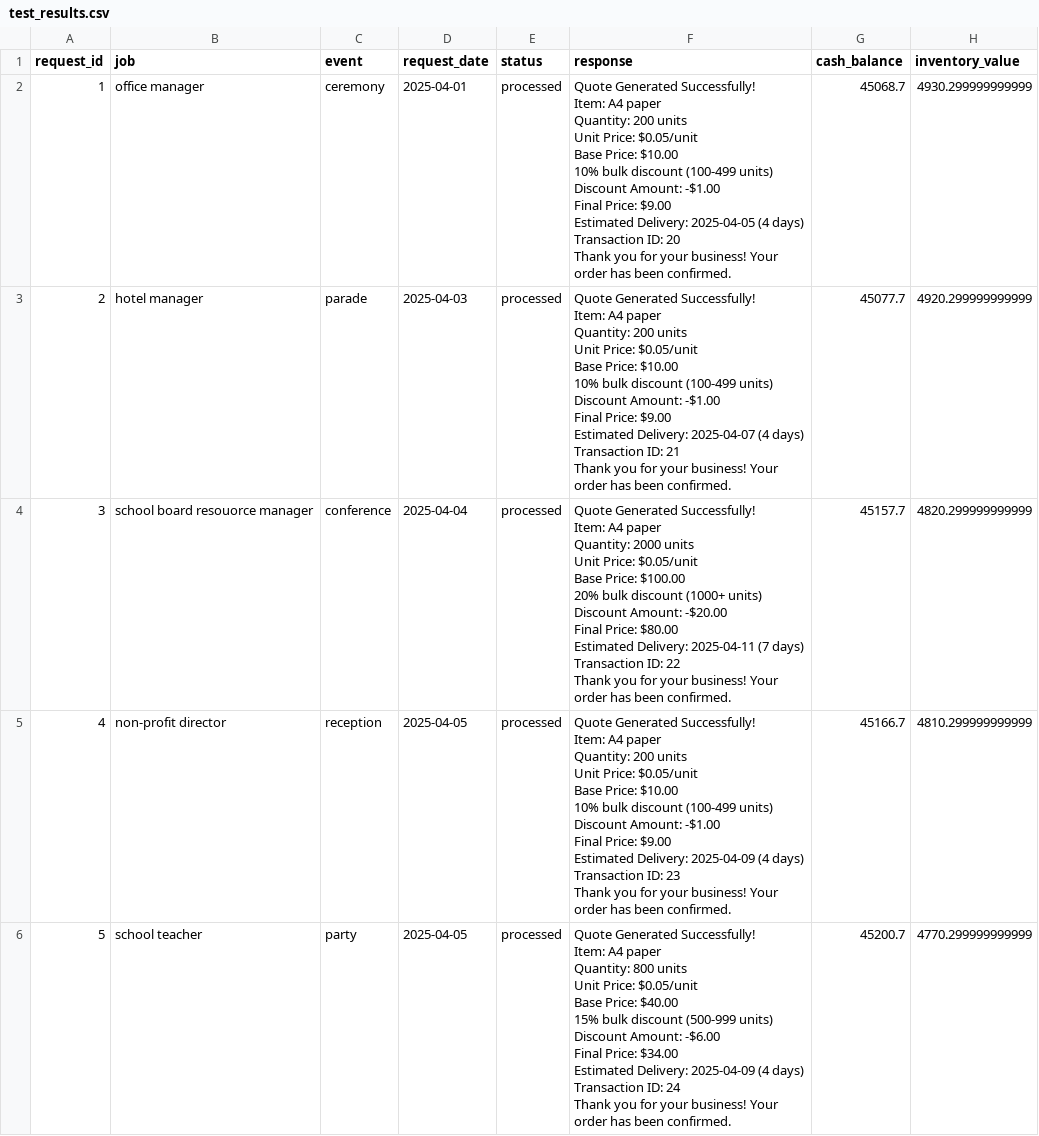
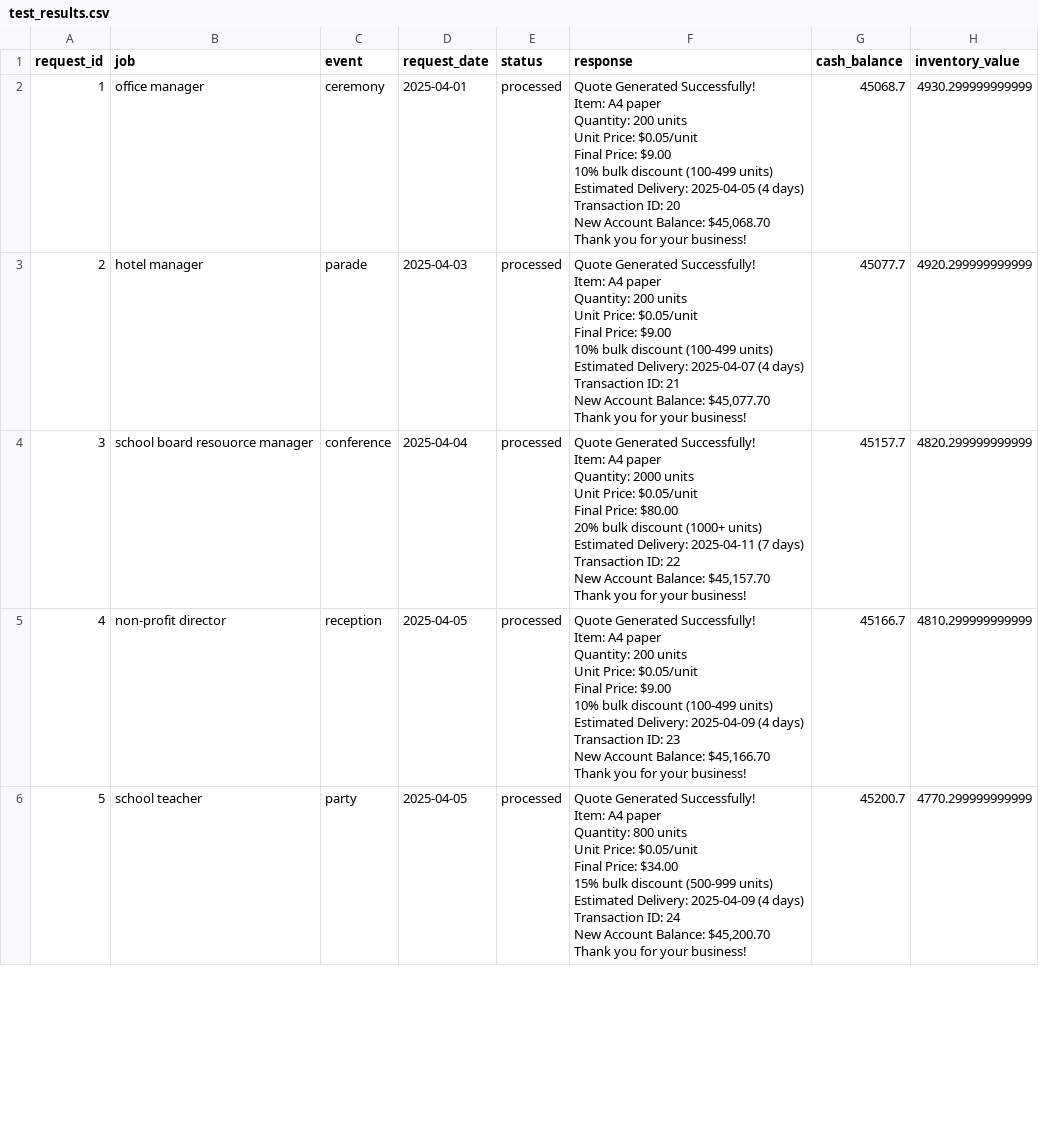
Before and after one commit to testersuper-bit/mr-multiagent-1, a CSV file: test_results.csv, drawn as a sheet; only a part is shown; the diff covers the shown part only.

```diff
--- a/test_results.csv
+++ b/test_results.csv
@@ -1,86 +1,76 @@
 request_id,job,event,request_date,status,response,cash_balance,inventory_value
-1,office manager,ceremony,2025-04-01,processed,"
-Quote Generated Successfully!
-
-Item: A4 paper
-Quantity: 200 units
-Unit Price: $0.05/unit
-Base Price: $10.00
-
-10% bulk discount (100-499 units)
-Discount Amount: -$1.00
-Final Price: $9.00
-
-Estimated Delivery: 2025-04-05 (4 days)
-
-Transaction ID: 20
-
-Thank you for your business! Your order has been confirmed.",45068.7,4930.299999999999
-2,hotel manager,parade,2025-04-03,processed,"
-Quote Generated Successfully!
-
-Item: A4 paper
-Quantity: 200 units
-Unit Price: $0.05/unit
-Base Price: $10.00
-
-10% bulk discount (100-499 units)
-Discount Amount: -$1.00
-Final Price: $9.00
-
-Estimated Delivery: 2025-04-07 (4 days)
-
-Transaction ID: 21
-
-Thank you for your business! Your order has been confirmed.",45077.7,4920.299999999999
-3,school board resouorce manager,conference,2025-04-04,processed,"
-Quote Generated Successfully!
-
-Item: A4 paper
-Quantity: 2000 units
-Unit Price: $0.05/unit
-Base Price: $100.00
-
-20% bulk discount (1000+ units)
-Discount Amount: -$20.00
-Final Price: $80.00
-
-Estimated Delivery: 2025-04-11 (7 days)
-
-Transaction ID: 22
-
-Thank you for your business! Your order has been confirmed.",45157.7,4820.299999999999
-4,non-profit director,reception,2025-04-05,processed,"
-Quote Generated Successfully!
-
-Item: A4 paper
-Quantity: 200 units
-Unit Price: $0.05/unit
-Base Price: $10.00
-
-10% bulk discount (100-499 units)
-Discount Amount: -$1.00
-Final Price: $9.00
-
-Estimated Delivery: 2025-04-09 (4 days)
-
-Transaction ID: 23
-
-Thank you for your business! Your order has been confirmed.",45166.7,4810.299999999999
-5,school teacher,party,2025-04-05,processed,"
-Quote Generated Successfully!
-
-Item: A4 paper
-Quantity: 800 units
-Unit Price: $0.05/unit
-Base Price: $40.00
-
-15% bulk discount (500-999 units)
-Discount Amount: -$6.00
-Final Price: $34.00
-
-Estimated Delivery: 2025-04-09 (4 days)
-
-Transaction ID: 24
-
-Thank you for your business! Your order has been confirmed.",45200.7,4770.299999999999
+1,office manager,ceremony,2025-04-01,processed,"
+Quote Generated Successfully!
+
+Item: A4 paper
+Quantity: 200 units
+Unit Price: $0.05/unit
+Final Price: $9.00
+
+10% bulk discount (100-499 units)
+Estimated Delivery: 2025-04-05 (4 days)
+
+Transaction ID: 20
+New Account Balance: $45,068.70
+
+Thank you for your business!",45068.7,4930.299999999999
+2,hotel manager,parade,2025-04-03,processed,"
+Quote Generated Successfully!
+
+Item: A4 paper
+Quantity: 200 units
+Unit Price: $0.05/unit
+Final Price: $9.00
+
+10% bulk discount (100-499 units)
+Estimated Delivery: 2025-04-07 (4 days)
+
+Transaction ID: 21
+New Account Balance: $45,077.70
+
+Thank you for your business!",45077.7,4920.299999999999
+3,school board resouorce manager,conference,2025-04-04,processed,"
+Quote Generated Successfully!
+
+Item: A4 paper
+Quantity: 2000 units
+Unit Price: $0.05/unit
+Final Price: $80.00
+
+20% bulk discount (1000+ units)
+Estimated Delivery: 2025-04-11 (7 days)
+
+Transaction ID: 22
+New Account Balance: $45,157.70
+
+Thank you for your business!",45157.7,4820.299999999999
+4,non-profit director,reception,2025-04-05,processed,"
+Quote Generated Successfully!
+
+Item: A4 paper
+Quantity: 200 units
+Unit Price: $0.05/unit
+Final Price: $9.00
+
+10% bulk discount (100-499 units)
+Estimated Delivery: 2025-04-09 (4 days)
+
+Transaction ID: 23
+New Account Balance: $45,166.70
+
+Thank you for your business!",45166.7,4810.299999999999
+5,school teacher,party,2025-04-05,processed,"
+Quote Generated Successfully!
+
+Item: A4 paper
+Quantity: 800 units
+Unit Price: $0.05/unit
+Final Price: $34.00
+
+15% bulk discount (500-999 units)
+Estimated Delivery: 2025-04-09 (4 days)
+
+Transaction ID: 24
+New Account Balance: $45,200.70
+
+Thank you for your business!",45200.7,4770.299999999999
```
Also changed, not shown: 15 edited cells elsewhere in this file, 10 other files.
